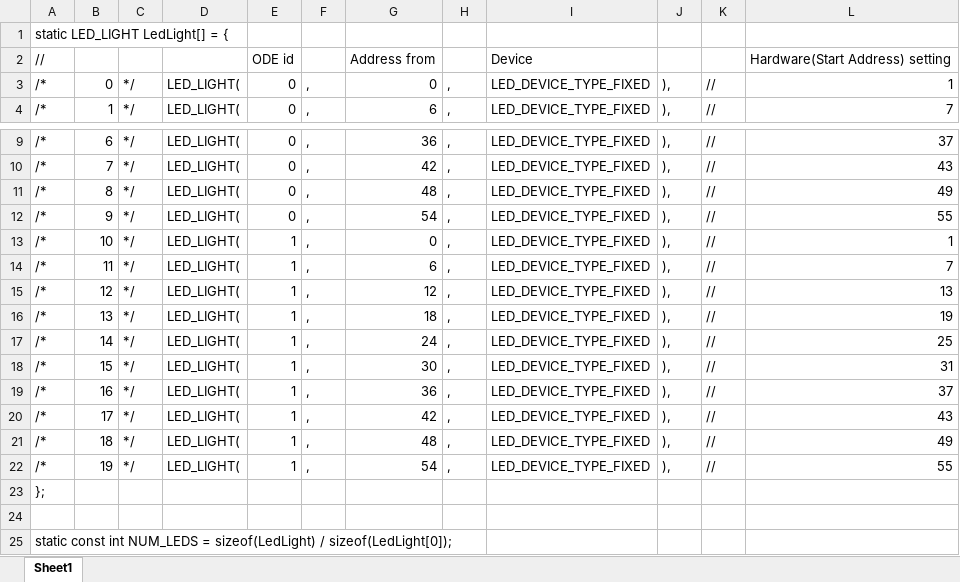
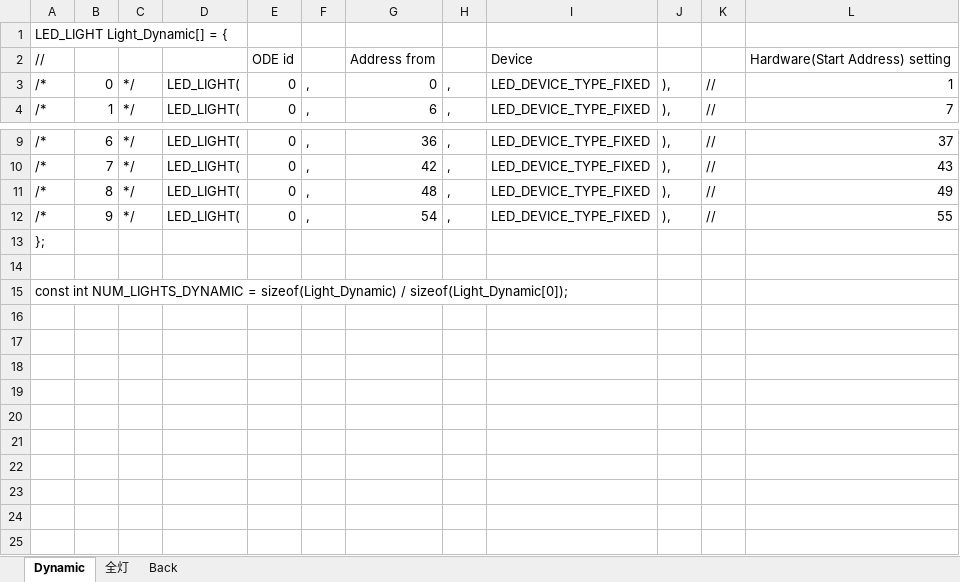
Before and after one commit to SJ-magic-work-XBase/XBEffect, an Excel workbook: LedLight.xlsx, sheet Dynamic, drawn as a sheet; only a part is shown, gaps mark what is left out; values as stored, in another font and other column widths than the file's, no borders; removed rows and columns are numbered as before the commit, all else as after; the diff names each change by its address in the sheet, - before the commit and + after, or states it on an @@ line.

```diff
--- a/LedLight.xlsx (sheet Dynamic)
+++ b/LedLight.xlsx (sheet Dynamic)
-sheet tab: Sheet1
+sheet tab: Dynamic
+sheet tab: 全灯
+sheet tab: Back
-A1: static LED_LIGHT LedLight[] = {
+A1: LED_LIGHT Light_Dynamic[] = {
-row 13: /* | 10 | */ | LED_LIGHT( | 1 | , | 0 | , | LED_DEVICE_TYPE_FIXED | ), | // | 1
-row 14: /* | 11 | */ | LED_LIGHT( | 1 | , | 6 | , | LED_DEVICE_TYPE_FIXED | ), | // | 7
-row 15: /* | 12 | */ | LED_LIGHT( | 1 | , | 12 | , | LED_DEVICE_TYPE_FIXED | ), | // | 13
-row 16: /* | 13 | */ | LED_LIGHT( | 1 | , | 18 | , | LED_DEVICE_TYPE_FIXED | ), | // | 19
-row 17: /* | 14 | */ | LED_LIGHT( | 1 | , | 24 | , | LED_DEVICE_TYPE_FIXED | ), | // | 25
-row 18: /* | 15 | */ | LED_LIGHT( | 1 | , | 30 | , | LED_DEVICE_TYPE_FIXED | ), | // | 31
-row 19: /* | 16 | */ | LED_LIGHT( | 1 | , | 36 | , | LED_DEVICE_TYPE_FIXED | ), | // | 37
-row 20: /* | 17 | */ | LED_LIGHT( | 1 | , | 42 | , | LED_DEVICE_TYPE_FIXED | ), | // | 43
-row 21: /* | 18 | */ | LED_LIGHT( | 1 | , | 48 | , | LED_DEVICE_TYPE_FIXED | ), | // | 49
-row 22: /* | 19 | */ | LED_LIGHT( | 1 | , | 54 | , | LED_DEVICE_TYPE_FIXED | ), | // | 55
-A15: static const int NUM_LEDS = sizeof(LedLight) / sizeof(LedLight[0]);
+A15: const int NUM_LIGHTS_DYNAMIC = sizeof(Light_Dynamic) / sizeof(Light_Dynamic[0]);
```
Also changed, not shown: 8 other files.
